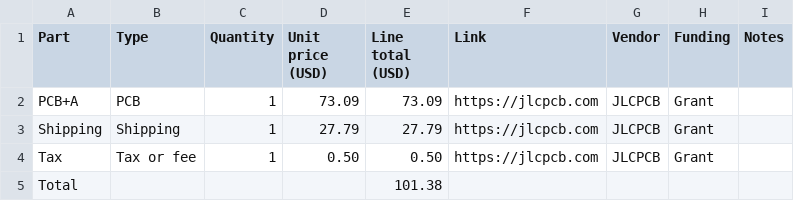
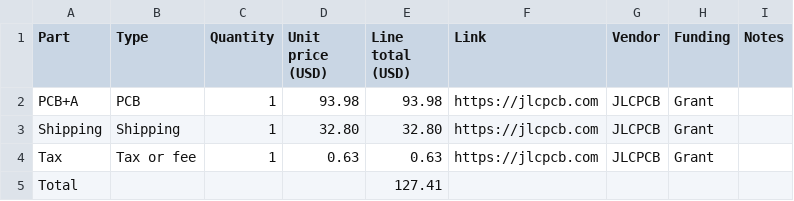
Before and after one commit to purpletue/keycoin, a CSV file: BOM-fabricate.csv, drawn as a sheet.

Commit message:
Revise BOM-fabricate.csv with new pricing
Updated prices for PCB, shipping, tax, and total.

```diff
--- a/BOM-fabricate.csv
+++ b/BOM-fabricate.csv
@@ -1,5 +1,5 @@
 Part,Type,Quantity,Unit price (USD),Line total (USD),Link,Vendor,Funding,Notes
-PCB+A,PCB,1,73.09,73.09,https://jlcpcb.com,JLCPCB,Grant,
-Shipping,Shipping,1,27.79,27.79,https://jlcpcb.com,JLCPCB,Grant,
-Tax,Tax or fee,1,0.50,0.50,https://jlcpcb.com,JLCPCB,Grant,
-Total,,,,101.38,,,,
+PCB+A,PCB,1,93.98,93.98,https://jlcpcb.com,JLCPCB,Grant,
+Shipping,Shipping,1,32.80,32.80,https://jlcpcb.com,JLCPCB,Grant,
+Tax,Tax or fee,1,0.63,0.63,https://jlcpcb.com,JLCPCB,Grant,
+Total,,,,127.41,,,,
```
